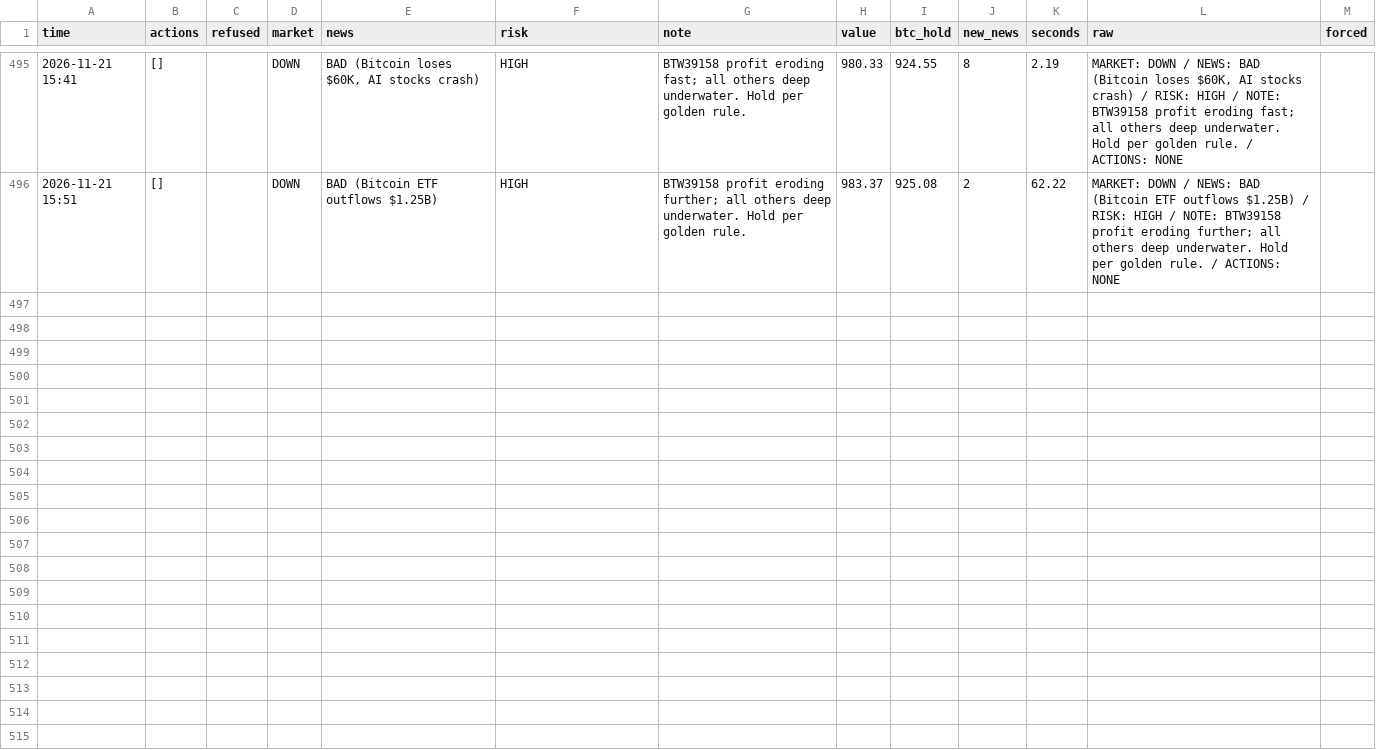
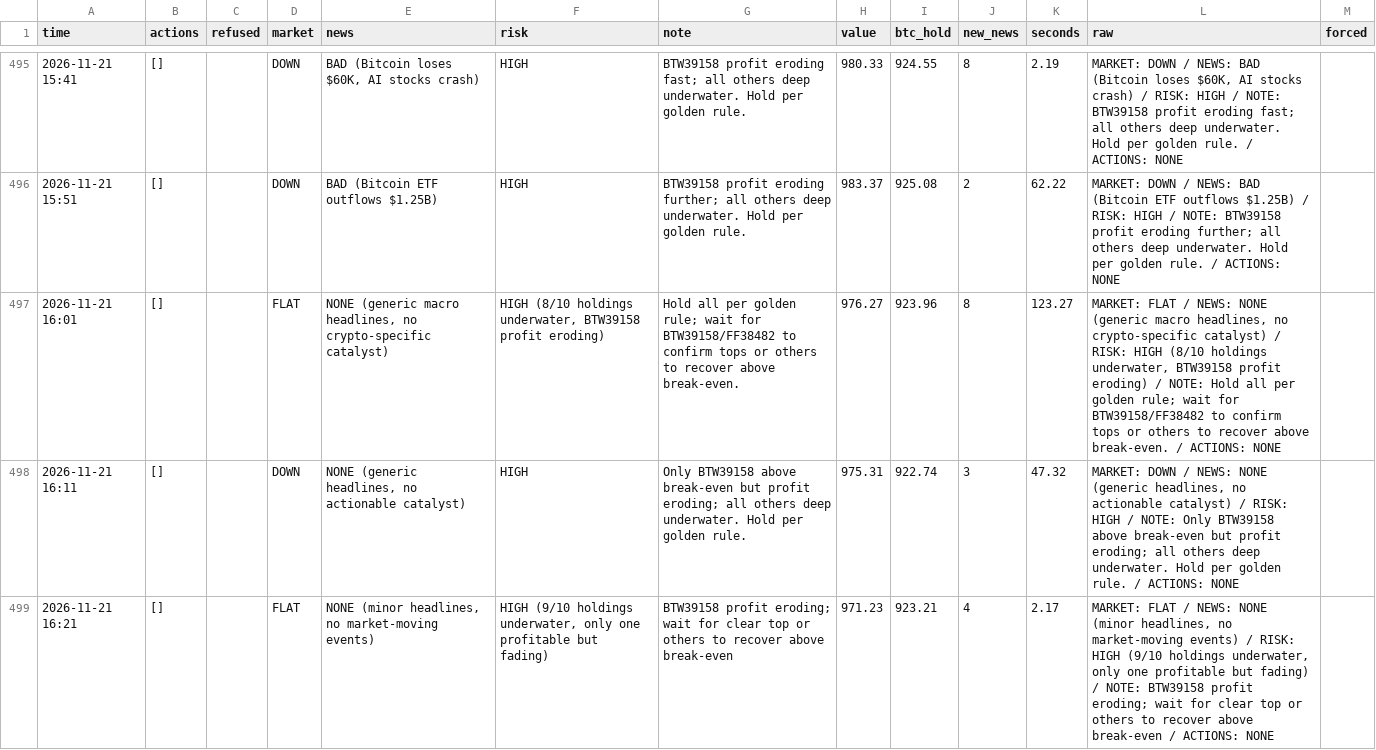
Before and after one commit to osofat100-cmyk/Machine-, a CSV file: crypto/answers_1m_every10_v4b_ultrafast.csv, drawn as a sheet; only a part is shown, gaps mark what is left out; the diff covers the shown part only; the diff names each change by its address in the sheet, - before the commit and + after, or states it on an @@ line.

```diff
--- a/crypto/answers_1m_every10_v4b_ultrafast.csv
+++ b/crypto/answers_1m_every10_v4b_ultrafast.csv
+row 497: 2026-11-21 16:01 | [] |  | FLAT | NONE (generic macro headlines, no crypto-specific catalyst) | HIGH (8/10 holdings underwater, BTW39158 profit eroding) | Hold all per golden rule; wait for BTW39158/FF38482 to confirm tops or others to recover above break-even. | 976.27 | 923.96 | 8 | 123.27 | MARKET: FLAT / NEWS: NONE (generic macro headlines, no crypto-specific catalyst) / RISK: HIGH (8/10 holdings underwater, BTW39158 profit eroding) / NOTE: Hold all per golden rule; wait for BTW39158/FF38482 to confirm tops or others to recover above break-even. / ACTIONS: NONE
+row 498: 2026-11-21 16:11 | [] |  | DOWN | NONE (generic headlines, no actionable catalyst) | HIGH | Only BTW39158 above break-even but profit eroding; all others deep underwater. Hold per golden rule. | 975.31 | 922.74 | 3 | 47.32 | MARKET: DOWN / NEWS: NONE (generic headlines, no actionable catalyst) / RISK: HIGH / NOTE: Only BTW39158 above break-even but profit eroding; all others deep underwater. Hold per golden rule. / ACTIONS: NONE
+row 499: 2026-11-21 16:21 | [] |  | FLAT | NONE (minor headlines, no market-moving events) | HIGH (9/10 holdings underwater, only one profitable but fading) | BTW39158 profit eroding; wait for clear top or others to recover above break-even | 971.23 | 923.21 | 4 | 2.17 | MARKET: FLAT / NEWS: NONE (minor headlines, no market-moving events) / RISK: HIGH (9/10 holdings underwater, only one profitable but fading) / NOTE: BTW39158 profit eroding; wait for clear top or others to recover above break-even / ACTIONS: NONE
```
Also changed, not shown: 8 added rows elsewhere in this file, crypto/answers_1m_every15_v4a_ultrafast.csv, crypto/answers_1m_every15_v4b_ultrafast.csv, 24 other files.
